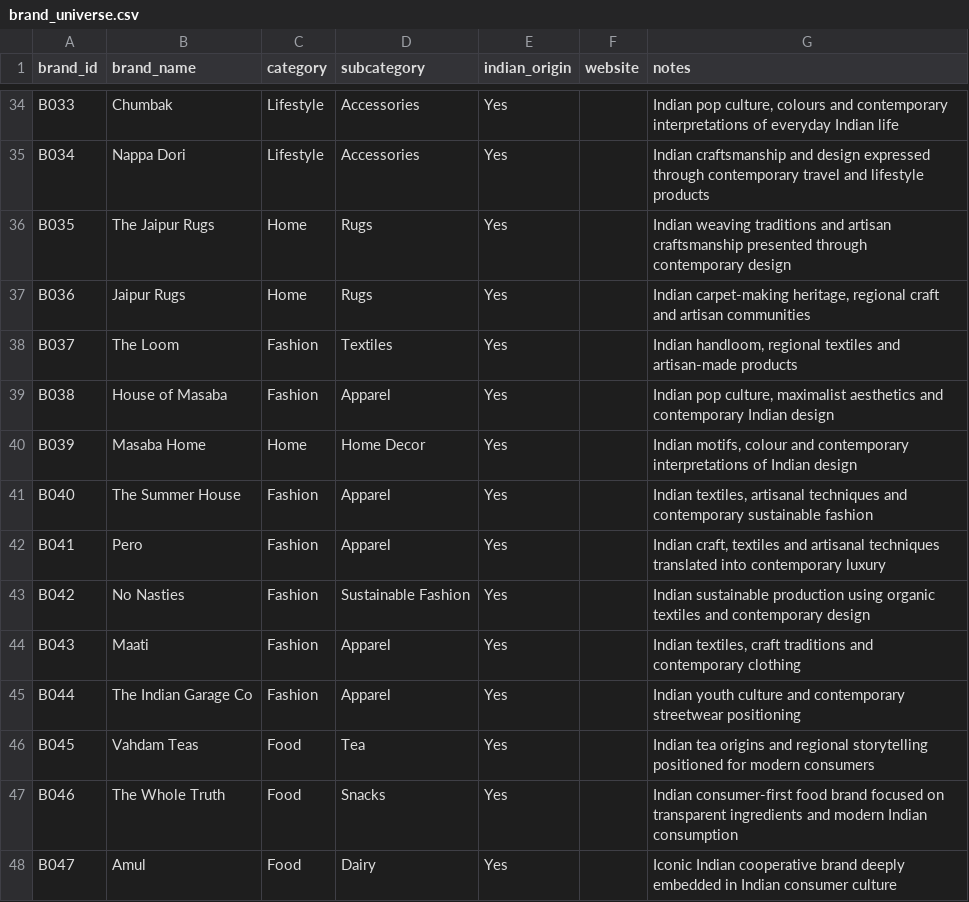
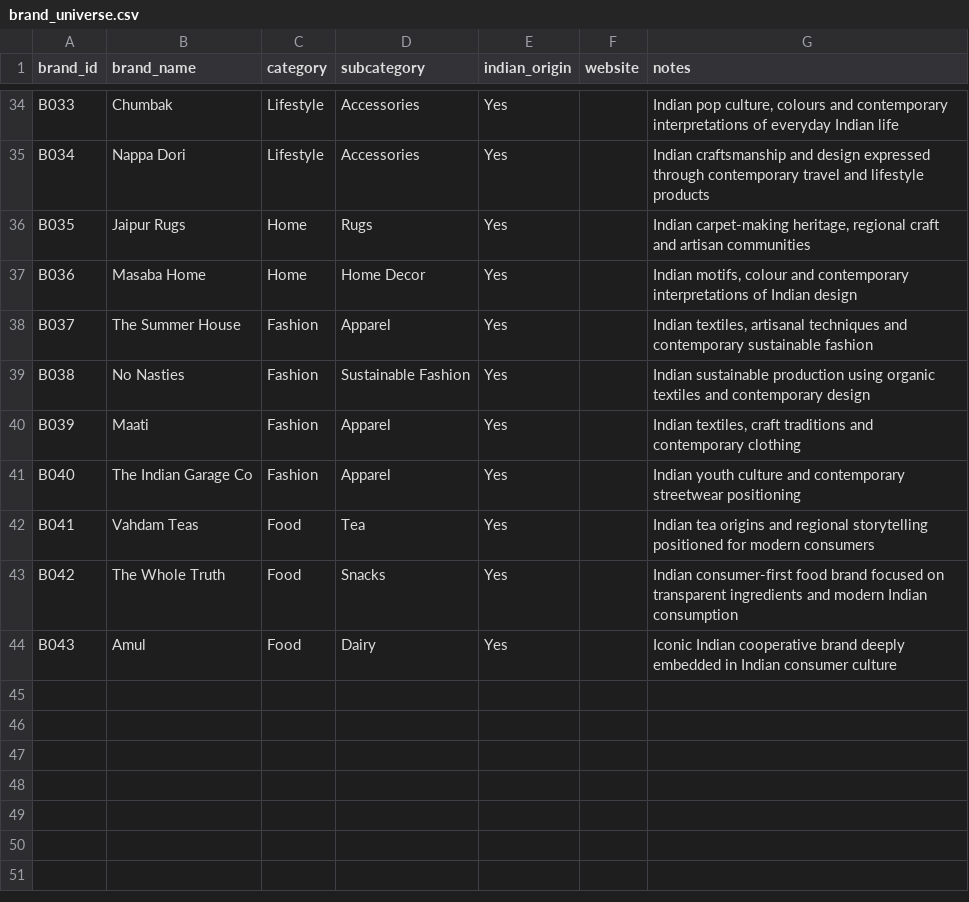
Before and after one commit to economicsresearch/indian-cultural-premium, a CSV file: data/raw/brand_universe.csv, drawn as a sheet; only a part is shown, gaps mark what is left out.

Commit message:
Update brand_universe.csv

```diff
--- a/data/raw/brand_universe.csv
+++ b/data/raw/brand_universe.csv
@@ -35,14 +35,10 @@ B033,Chumbak,Lifestyle,Accessories,Yes,,"Indian pop culture, colours and contemp
 B034,Nappa Dori,Lifestyle,Accessories,Yes,,"Indian craftsmanship and design expressed through contemporary travel and lifestyle products"
-B035,The Jaipur Rugs,Home,Rugs,Yes,,"Indian weaving traditions and artisan craftsmanship presented through contemporary design"
-B036,Jaipur Rugs,Home,Rugs,Yes,,"Indian carpet-making heritage, regional craft and artisan communities"
-B037,The Loom,Fashion,Textiles,Yes,,"Indian handloom, regional textiles and artisan-made products"
-B038,House of Masaba,Fashion,Apparel,Yes,,"Indian pop culture, maximalist aesthetics and contemporary Indian design"
-B039,Masaba Home,Home,Home Decor,Yes,,"Indian motifs, colour and contemporary interpretations of Indian design"
-B040,The Summer House,Fashion,Apparel,Yes,,"Indian textiles, artisanal techniques and contemporary sustainable fashion"
-B041,Pero,Fashion,Apparel,Yes,,"Indian craft, textiles and artisanal techniques translated into contemporary luxury"
-B042,No Nasties,Fashion,Sustainable Fashion,Yes,,"Indian sustainable production using organic textiles and contemporary design"
-B043,Maati,Fashion,Apparel,Yes,,"Indian textiles, craft traditions and contemporary clothing"
-B044,The Indian Garage Co,Fashion,Apparel,Yes,,"Indian youth culture and contemporary streetwear positioning"
-B045,Vahdam Teas,Food,Tea,Yes,,"Indian tea origins and regional storytelling positioned for modern consumers"
-B046,The Whole Truth,Food,Snacks,Yes,,"Indian consumer-first food brand focused on transparent ingredients and modern Indian consumption"
-B047,Amul,Food,Dairy,Yes,,"Iconic Indian cooperative brand deeply embedded in Indian consumer culture"
+B035,Jaipur Rugs,Home,Rugs,Yes,,"Indian carpet-making heritage, regional craft and artisan communities"
+B036,Masaba Home,Home,Home Decor,Yes,,"Indian motifs, colour and contemporary interpretations of Indian design"
+B037,The Summer House,Fashion,Apparel,Yes,,"Indian textiles, artisanal techniques and contemporary sustainable fashion"
+B038,No Nasties,Fashion,Sustainable Fashion,Yes,,"Indian sustainable production using organic textiles and contemporary design"
+B039,Maati,Fashion,Apparel,Yes,,"Indian textiles, craft traditions and contemporary clothing"
+B040,The Indian Garage Co,Fashion,Apparel,Yes,,"Indian youth culture and contemporary streetwear positioning"
+B041,Vahdam Teas,Food,Tea,Yes,,"Indian tea origins and regional storytelling positioned for modern consumers"
+B042,The Whole Truth,Food,Snacks,Yes,,"Indian consumer-first food brand focused on transparent ingredients and modern Indian consumption"
+B043,Amul,Food,Dairy,Yes,,"Iconic Indian cooperative brand deeply embedded in Indian consumer culture"
```
